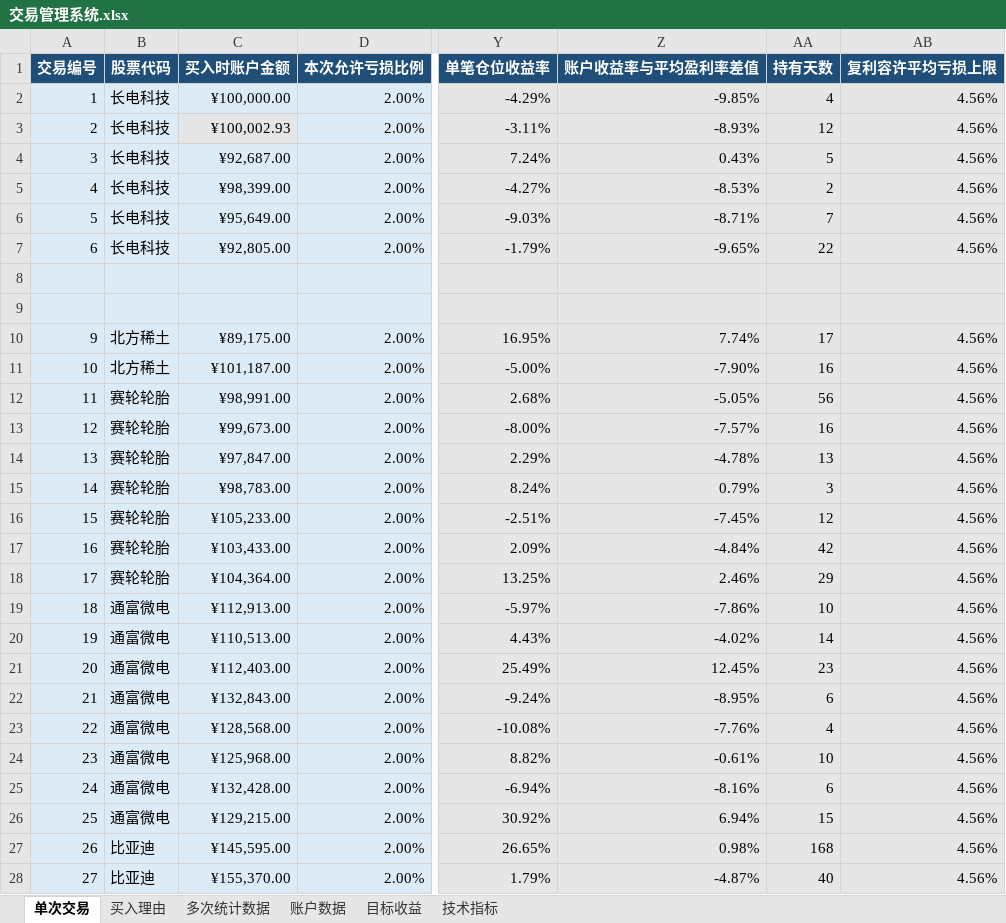
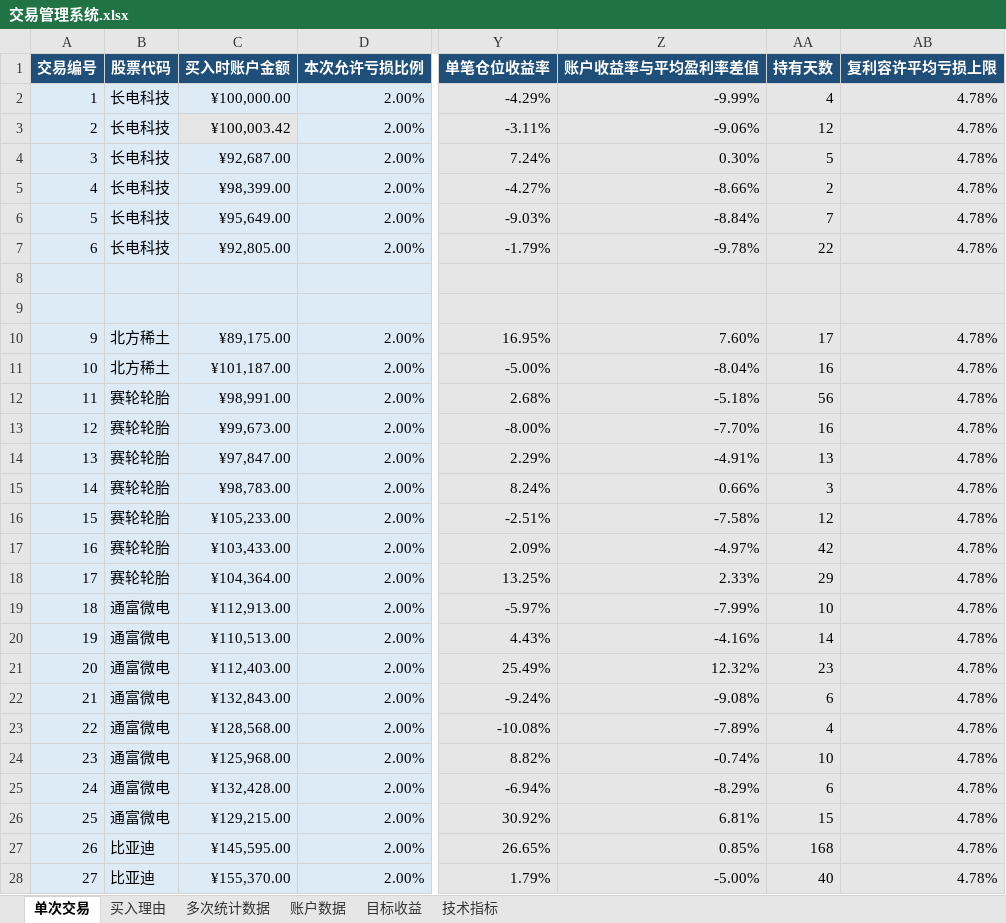
Before and after one commit to yooner/learn_socks, an Excel workbook: 交易管理系统.xlsx, sheet 单次交易, drawn as a sheet; only a part is shown, gaps mark what is left out; values as stored, in another font and other column widths than the file's, no borders; conditional formats and table styles not drawn; the diff covers the shown part only; the diff names each change by its address in the sheet, - before the commit and + after, or states it on an @@ line.

Commit message:
0818

```diff
--- a/交易管理系统.xlsx (sheet 单次交易)
+++ b/交易管理系统.xlsx (sheet 单次交易)
-Z2 (账户收益率与平均盈利率差值): -9.85%
+Z2 (账户收益率与平均盈利率差值): -9.99%
-AB2:AB7 (复利容许平均亏损上限): 4.56%
+AB2:AB7 (复利容许平均亏损上限): 4.78%
-C3 (买入时账户金额): ¥100,002.93
+C3 (买入时账户金额): ¥100,003.42
-Z3 (账户收益率与平均盈利率差值): -8.93%
+Z3 (账户收益率与平均盈利率差值): -9.06%
-Z4 (账户收益率与平均盈利率差值): 0.43%
+Z4 (账户收益率与平均盈利率差值): 0.30%
-Z5 (账户收益率与平均盈利率差值): -8.53%
+Z5 (账户收益率与平均盈利率差值): -8.66%
-Z6 (账户收益率与平均盈利率差值): -8.71%
+Z6 (账户收益率与平均盈利率差值): -8.84%
-Z7 (账户收益率与平均盈利率差值): -9.65%
+Z7 (账户收益率与平均盈利率差值): -9.78%
-Z10 (账户收益率与平均盈利率差值): 7.74%
+Z10 (账户收益率与平均盈利率差值): 7.60%
-AB10:AB28 (复利容许平均亏损上限): 4.56%
+AB10:AB28 (复利容许平均亏损上限): 4.78%
-Z11 (账户收益率与平均盈利率差值): -7.90%
+Z11 (账户收益率与平均盈利率差值): -8.04%
-Z12 (账户收益率与平均盈利率差值): -5.05%
+Z12 (账户收益率与平均盈利率差值): -5.18%
-Z13 (账户收益率与平均盈利率差值): -7.57%
+Z13 (账户收益率与平均盈利率差值): -7.70%
-Z14 (账户收益率与平均盈利率差值): -4.78%
+Z14 (账户收益率与平均盈利率差值): -4.91%
-Z15 (账户收益率与平均盈利率差值): 0.79%
+Z15 (账户收益率与平均盈利率差值): 0.66%
-Z16 (账户收益率与平均盈利率差值): -7.45%
+Z16 (账户收益率与平均盈利率差值): -7.58%
-Z17 (账户收益率与平均盈利率差值): -4.84%
+Z17 (账户收益率与平均盈利率差值): -4.97%
-Z18 (账户收益率与平均盈利率差值): 2.46%
+Z18 (账户收益率与平均盈利率差值): 2.33%
-Z19 (账户收益率与平均盈利率差值): -7.86%
+Z19 (账户收益率与平均盈利率差值): -7.99%
-Z20 (账户收益率与平均盈利率差值): -4.02%
+Z20 (账户收益率与平均盈利率差值): -4.16%
-Z21 (账户收益率与平均盈利率差值): 12.45%
+Z21 (账户收益率与平均盈利率差值): 12.32%
-Z22 (账户收益率与平均盈利率差值): -8.95%
+Z22 (账户收益率与平均盈利率差值): -9.08%
-Z23 (账户收益率与平均盈利率差值): -7.76%
+Z23 (账户收益率与平均盈利率差值): -7.89%
-Z24 (账户收益率与平均盈利率差值): -0.61%
+Z24 (账户收益率与平均盈利率差值): -0.74%
-Z25 (账户收益率与平均盈利率差值): -8.16%
+Z25 (账户收益率与平均盈利率差值): -8.29%
-Z26 (账户收益率与平均盈利率差值): 6.94%
+Z26 (账户收益率与平均盈利率差值): 6.81%
-Z27 (账户收益率与平均盈利率差值): 0.98%
+Z27 (账户收益率与平均盈利率差值): 0.85%
-Z28 (账户收益率与平均盈利率差值): -4.87%
+Z28 (账户收益率与平均盈利率差值): -5.00%
```
Also changed, not shown: 3 added rows and 130 edited cells elsewhere in this sheet, sheet 多次统计数据, sheet 买入理由, sheet 目标收益, sheet 账户数据.
